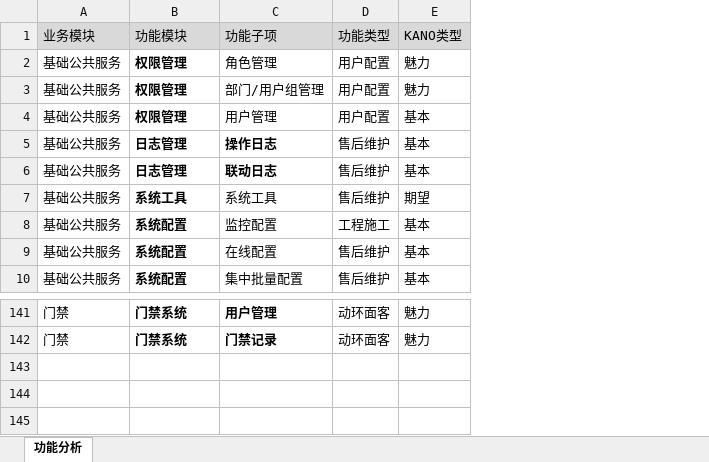
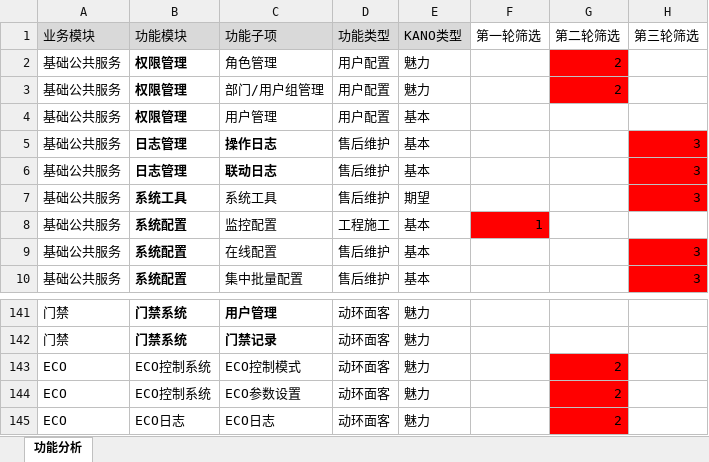
Before and after one commit to crisisjungle/yunjispecial, an Excel workbook: 云基功能分析.xlsx, sheet 功能分析, drawn as a sheet; only a part is shown, gaps mark what is left out; values as stored, in another font and other column widths than the file's, no borders; the diff names each change by its address in the sheet, - before the commit and + after, or states it on an @@ line.

```diff
--- a/云基功能分析.xlsx (sheet 功能分析)
+++ b/云基功能分析.xlsx (sheet 功能分析)
@@ column F (第一轮筛选) unhidden, row 8: 1 @@
+column G (第二轮筛选), rows 2-3: 2 | 2
+column H (第三轮筛选), rows 5-10: 3 | 3 | 3 |  | 3 | 3
+row 143: ECO | ECO控制系统 | ECO控制模式 | 动环面客 | 魅力 |  | 2
+row 144: ECO | ECO控制系统 | ECO参数设置 | 动环面客 | 魅力 |  | 2
+row 145: ECO | ECO日志 | ECO日志 | 动环面客 | 魅力 |  | 2
```
Also changed, not shown: hidden cells, 云基产品功能分析.xlsx, 6 other files.
